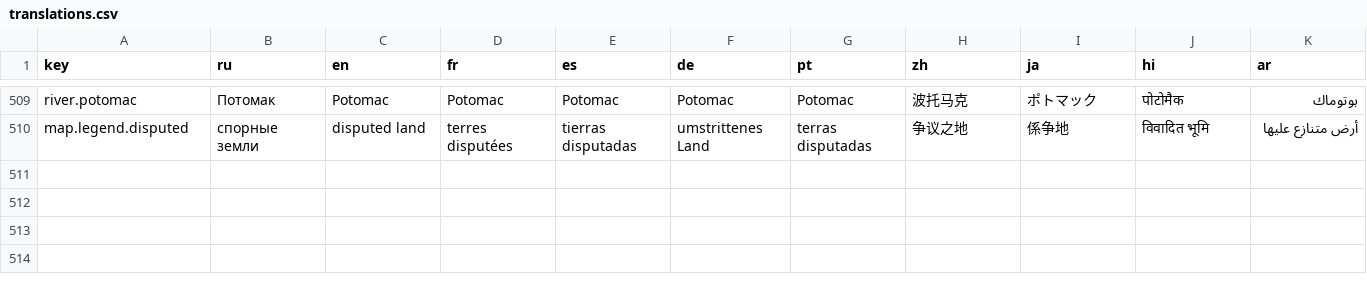
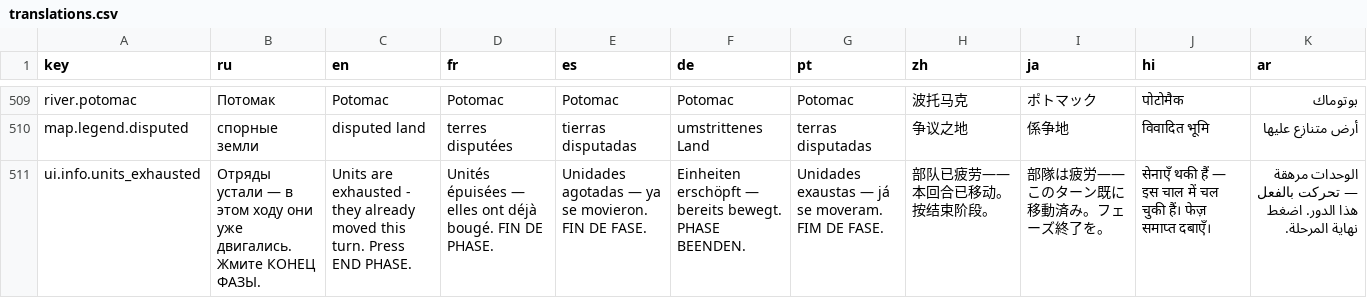
Before and after one commit to zuluchakahuaka-nwc/CWG, a CSV file: data/localization/translations.csv, drawn as a sheet; only a part is shown, gaps mark what is left out; the diff names each change by its address in the sheet, - before the commit and + after, or states it on an @@ line.

Commit message:
movement: UX feedback + diagnostic proof the system works
Owner report: "units don't move". Root cause analysis with PostMessage
input injection (mouse_event/keybd_event silently fail on this game's
fullscreen - a critical E2E lesson):

PROOF the movement system works end-to-end (game.log from PostMessage
test):
  Click washington_dc phase=2 -> Source set, adjacent highlighted
  Click maryland -> in_adj=true -> "Moved 1 units: washington_dc -> maryland"

The issue is UX clarity, not a code bug. Improvements:
- When a source territory is selected during movement, the info bar
  now shows "Washington DC -> click adjacent territory" (localized).
- When units are exhausted (already moved this turn), the info bar
  explains why they can't move (ui.info.units_exhausted x10 locales).
- Debug logging stripped from production code.

E2E lesson recorded: mouse_event/keybd_event Windows API injection
does NOT work with Godot fullscreen games on this host. PostMessage
(WM_LBUTTONDOWN/WM_KEYDOWN) delivers input directly to the window
and works reliably. All E2E drivers must use PostMessage.

```diff
--- a/data/localization/translations.csv
+++ b/data/localization/translations.csv
+row 511: ui.info.units_exhausted | Отряды устали — в этом ходу они уже двигались. Жмите КОНЕЦ ФАЗЫ. | Units are exhausted - they already moved this turn. Press END PHASE. | Unités épuisées — elles ont déjà bougé. FIN DE PHASE. | Unidades agotadas — ya se movieron. FIN DE FASE. | Einheiten erschöpft — bereits bewegt. PHASE BEENDEN. | Unidades exaustas — já se moveram. FIM DE FASE. | 部队已疲劳——本回合已移动。按结束阶段。 | 部隊は疲労——このターン既に移動済み。フェーズ終了を。 | सेनाएँ थकी हैं — इस चाल में चल चुकी हैं। फेज़ समाप्त दबाएँ। | الوحدات مرهقة — تحركت بالفعل هذا الدور. اضغط نهاية المرحلة.
```
Also changed, not shown: 1 other file.
